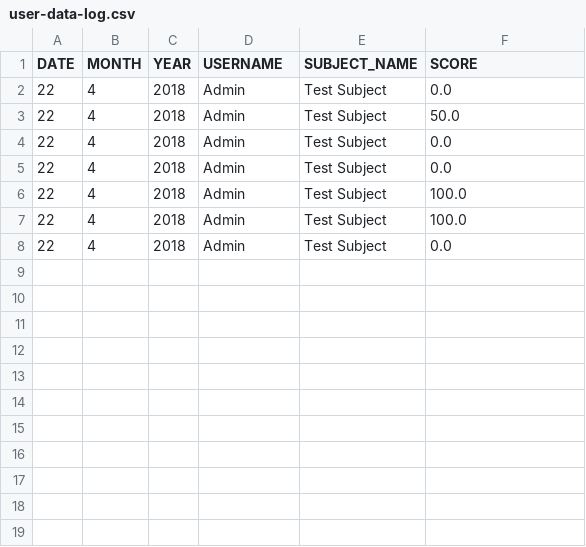
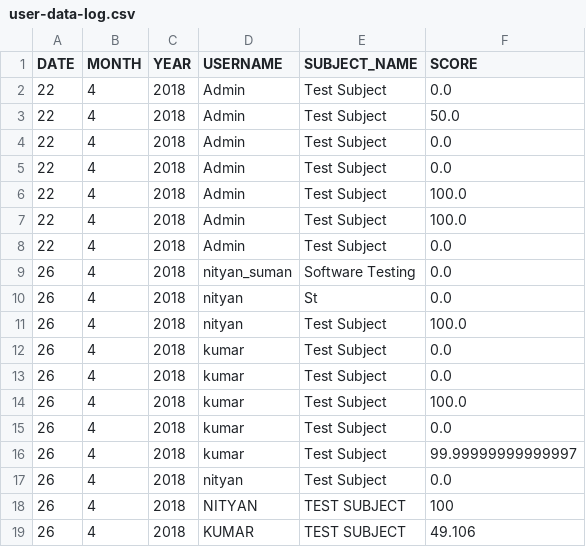
Before and after one commit to nityansuman/marvin, a CSV file: marvin_ai/static/data/db/user-data-log.csv, drawn as a sheet.

```diff
--- a/marvin_ai/static/data/db/user-data-log.csv
+++ b/marvin_ai/static/data/db/user-data-log.csv
@@ -8 +8,12 @@ DATE,MONTH,YEAR,USERNAME,SUBJECT_NAME,SCORE
 22,4,2018,Admin,Test Subject,0.0
+26,4,2018,nityan_suman,Software Testing,0.0
+26,4,2018,nityan,St,0.0
+26,4,2018,nityan,Test Subject,100.0
+26,4,2018,kumar,Test Subject,0.0
+26,4,2018,kumar,Test Subject,0.0
+26,4,2018,kumar,Test Subject,100.0
+26,4,2018,kumar,Test Subject,0.0
+26,4,2018,kumar,Test Subject,99.99999999999997
+26,4,2018,nityan,Test Subject,0.0
+26,4,2018,NITYAN,TEST SUBJECT,100
+26,4,2018,KUMAR,TEST SUBJECT,49.106
```
Also changed, not shown: 6 other files.
